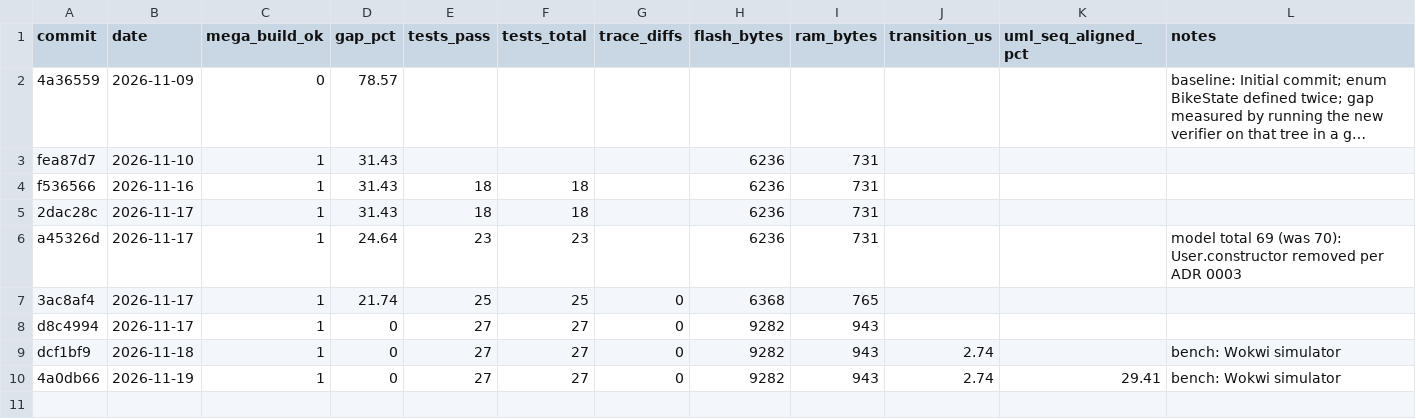
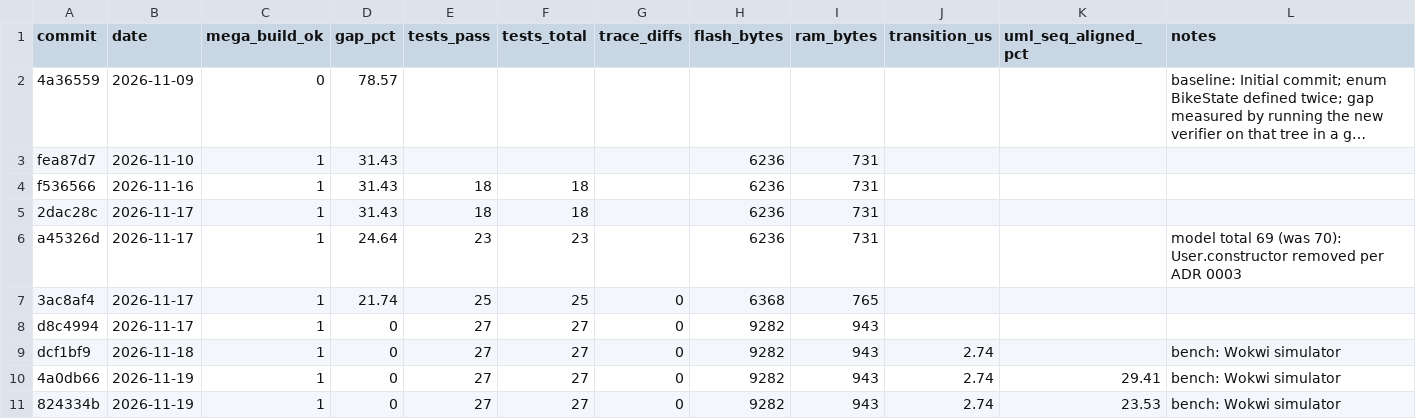
Before and after one commit to Kompaniietss/1232323, a CSV file: reports/fom.csv, drawn as a sheet; long unchanged cells end in …; the diff names each change by its address in the sheet, - before the commit and + after, or states it on an @@ line.

```diff
--- a/reports/fom.csv
+++ b/reports/fom.csv
+row 11: 824334b | 2026-11-19 | 1 | 0 | 27 | 27 | 0 | 9282 | 943 | 2.74 | 23.53 | bench: Wokwi simulator
```
Also changed, not shown: 1 other file.
